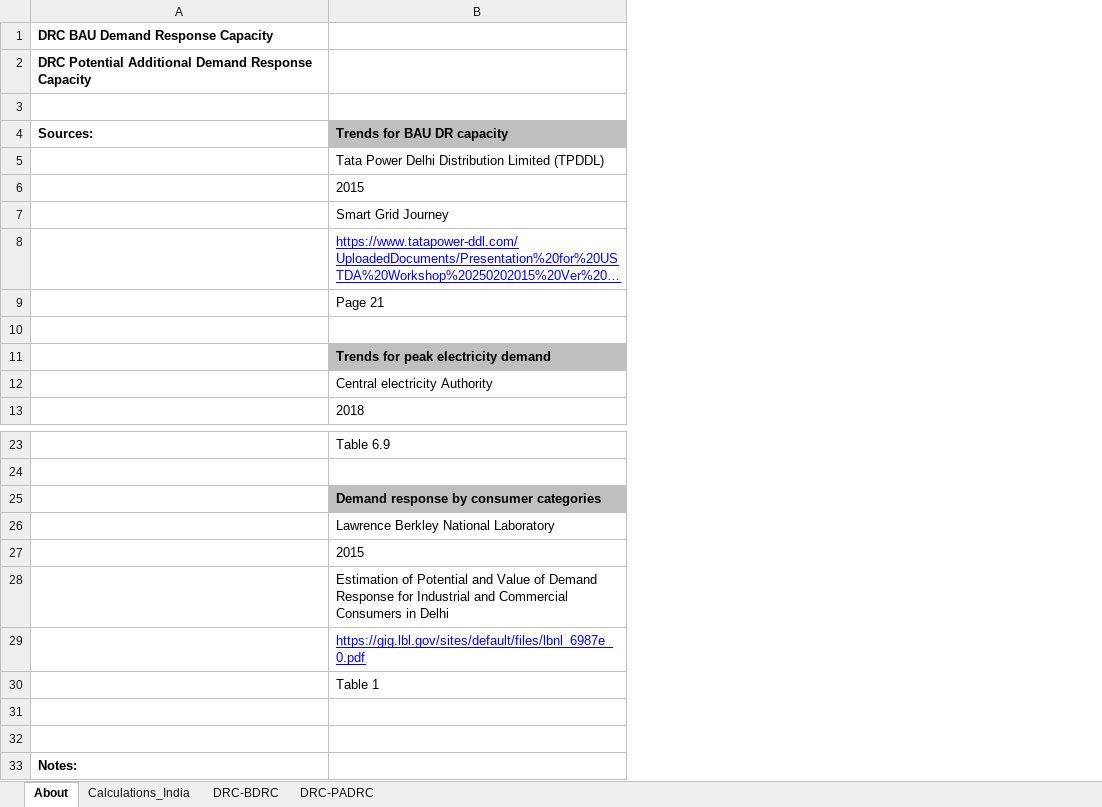
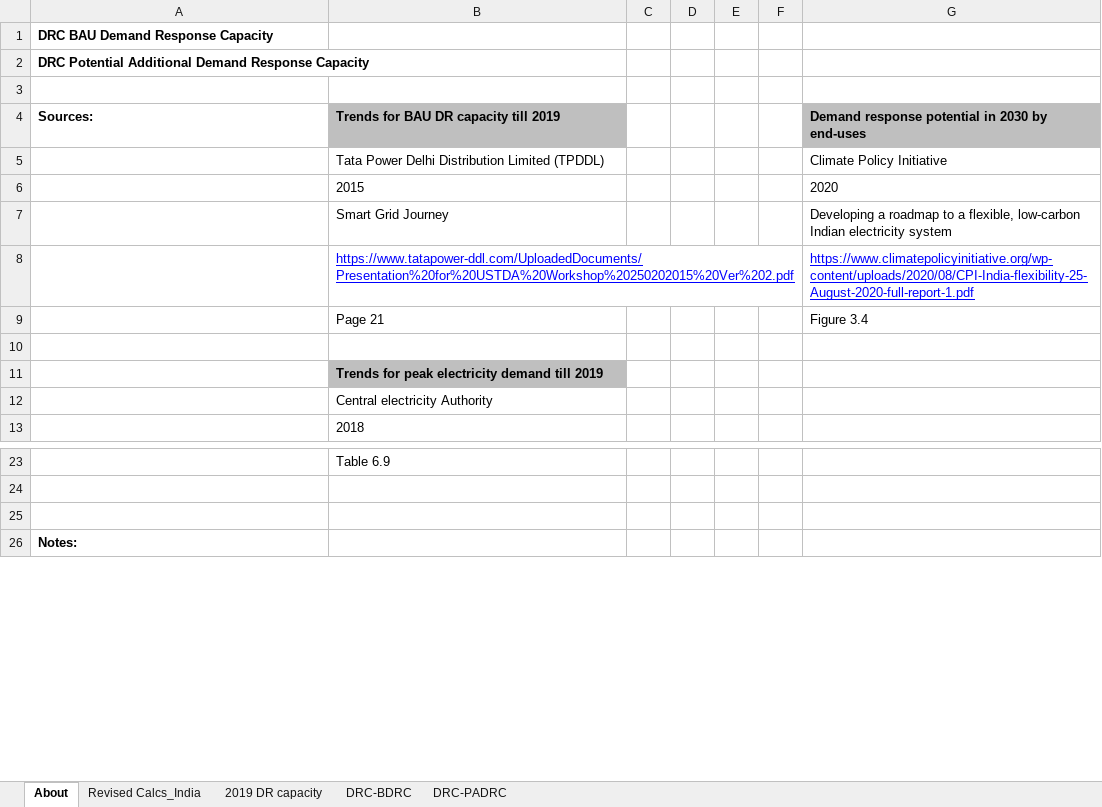
Before and after one commit to EnergyInnovation/eps-india, an Excel workbook: InputData/elec/DRC/Demand Response Capacity.xlsx, sheet About, drawn as a sheet; only a part is shown, gaps mark what is left out; long unchanged cells end in …; values as stored, in another font and other column widths than the file's, no borders; removed rows and columns are numbered as before the commit, all else as after; the diff covers the shown part only; the diff names each change by its address in the sheet, - before the commit and + after, or states it on an @@ line.

```diff
--- a/InputData/elec/DRC/Demand Response Capacity.xlsx (sheet About)
+++ b/InputData/elec/DRC/Demand Response Capacity.xlsx (sheet About)
-sheet tab: Calculations_India
+sheet tab: 2019 DR capacity
+sheet tab: Revised Calcs_India
+column C, empty
+column D, empty
+column E, empty
+column F, empty
+column G, rows 4-9: Demand response potential in 2030 by end-uses | Climate Policy Initiative | 2020 | Developing a roadmap to a flexible, low‐carbon Indian electricity system | https://www.climatepolicyinitiative.org/wp-content/uploads/2020/08/CPI-India-flexibility-25-August-2020-full-report-1.pdf | Figure 3.4
-B4: Trends for BAU DR capacity
+B4: Trends for BAU DR capacity till 2019
-B11: Trends for peak electricity demand
+B11: Trends for peak electricity demand till 2019
-row 25:  | Demand response by consumer categories
-row 26:  | Lawrence Berkley National Laboratory
-row 27:  | 2015
-row 28:  | Estimation of Potential and Value of Demand Response for Industrial and Commercial Consumers in Delhi
-row 29:  | https://gig.lbl.gov/sites/default/files/lbnl_6987e_0.pdf
-row 30:  | Table 1
-row 31: (empty)
```
Also changed, not shown: 1 added row and 5 edited cells elsewhere in this sheet, sheet 2019 DR capacity, sheet DRC-BDRC, sheet DRC-PADRC, formulas that keep their value, charts or pictures, InputData/elec/RQSD/RPS Qualifying Source Definitions.xlsx, 3 other files.
